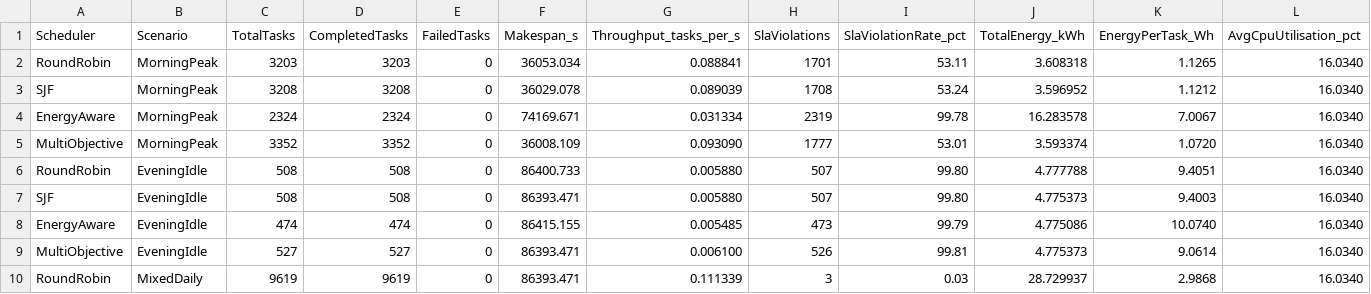
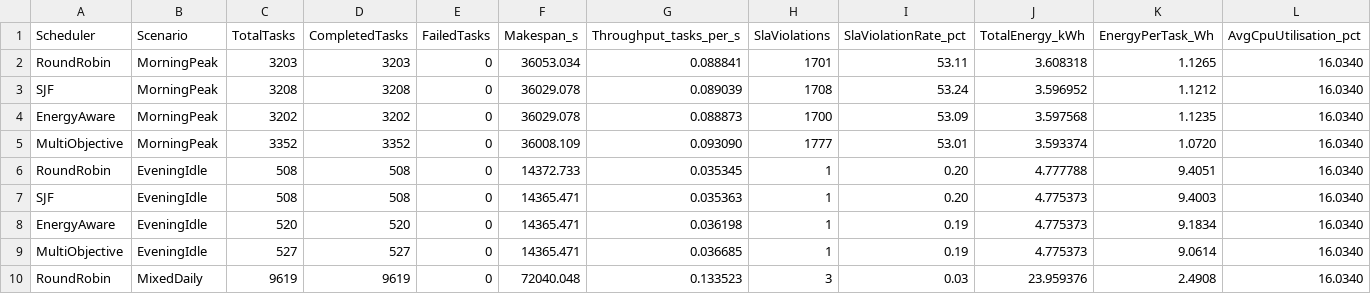
Before and after one commit to palfirobert/Dizertatie, a CSV file: results/summary_results.csv, drawn as a sheet; only a part is shown; the diff covers the shown part only; the diff names each change by its address in the sheet, - before the commit and + after, or states it on an @@ line.

Commit message:
fixed energy aware scheduler and eventidle violation

```diff
--- a/results/summary_results.csv
+++ b/results/summary_results.csv
-C4 (TotalTasks): 2324
+C4 (TotalTasks): 3202
-D4 (CompletedTasks): 2324
+D4 (CompletedTasks): 3202
-F4 (Makespan_s): 74169.671
+F4 (Makespan_s): 36029.078
-G4 (Throughput_tasks_per_s): 0.031334
+G4 (Throughput_tasks_per_s): 0.088873
-H4 (SlaViolations): 2319
+H4 (SlaViolations): 1700
-I4 (SlaViolationRate_pct): 99.78
+I4 (SlaViolationRate_pct): 53.09
-J4 (TotalEnergy_kWh): 16.283578
+J4 (TotalEnergy_kWh): 3.597568
-K4 (EnergyPerTask_Wh): 7.0067
+K4 (EnergyPerTask_Wh): 1.1235
-F6 (Makespan_s): 86400.733
+F6 (Makespan_s): 14372.733
-G6 (Throughput_tasks_per_s): 0.005880
+G6 (Throughput_tasks_per_s): 0.035345
-H6:H7 (SlaViolations): 507
+H6:H7 (SlaViolations): 1
-I6:I7 (SlaViolationRate_pct): 99.80
+I6:I7 (SlaViolationRate_pct): 0.20
-F7 (Makespan_s): 86393.471
+F7 (Makespan_s): 14365.471
-G7 (Throughput_tasks_per_s): 0.005880
+G7 (Throughput_tasks_per_s): 0.035363
-C8 (TotalTasks): 474
+C8 (TotalTasks): 520
-D8 (CompletedTasks): 474
+D8 (CompletedTasks): 520
-F8 (Makespan_s): 86415.155
+F8 (Makespan_s): 14365.471
-G8 (Throughput_tasks_per_s): 0.005485
+G8 (Throughput_tasks_per_s): 0.036198
-H8 (SlaViolations): 473
+H8 (SlaViolations): 1
-I8 (SlaViolationRate_pct): 99.79
+I8 (SlaViolationRate_pct): 0.19
-J8 (TotalEnergy_kWh): 4.775086
+J8 (TotalEnergy_kWh): 4.775373
-K8 (EnergyPerTask_Wh): 10.0740
+K8 (EnergyPerTask_Wh): 9.1834
-F9 (Makespan_s): 86393.471
+F9 (Makespan_s): 14365.471
-G9 (Throughput_tasks_per_s): 0.006100
+G9 (Throughput_tasks_per_s): 0.036685
-H9 (SlaViolations): 526
+H9 (SlaViolations): 1
-I9 (SlaViolationRate_pct): 99.81
+I9 (SlaViolationRate_pct): 0.19
-F10 (Makespan_s): 86393.471
+F10 (Makespan_s): 72040.048
-G10 (Throughput_tasks_per_s): 0.111339
+G10 (Throughput_tasks_per_s): 0.133523
-J10 (TotalEnergy_kWh): 28.729937
+J10 (TotalEnergy_kWh): 23.959376
-K10 (EnergyPerTask_Wh): 2.9868
+K10 (EnergyPerTask_Wh): 2.4908
```
Also changed, not shown: 54 edited cells elsewhere in this file, results/energy_results.csv, results/sla_results.csv, 25 other files.
